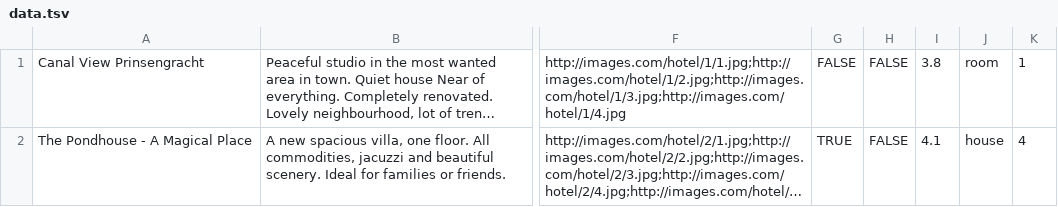
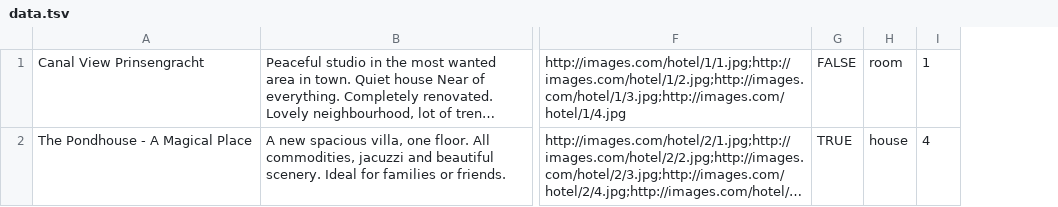
Before and after one commit to htmlacademy-nodejs-api/1487045-six-cities-6, a TSV file: mocks/data.tsv, drawn as a sheet; only a part is shown, gaps mark what is left out; long unchanged cells end in …; the diff names each change by its address in the sheet, - before the commit and + after, or states it on an @@ line.

```diff
--- a/mocks/data.tsv
+++ b/mocks/data.tsv
-column H, rows 1-2: FALSE | FALSE
-column I, rows 1-2: 3.8 | 4.1
```
Also changed, not shown: 32 other files.
